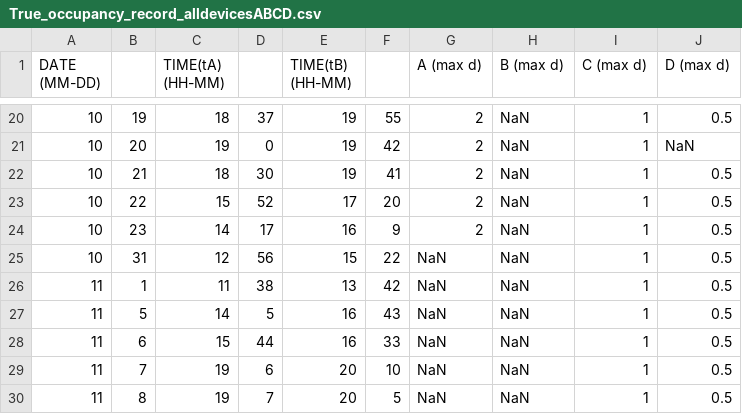
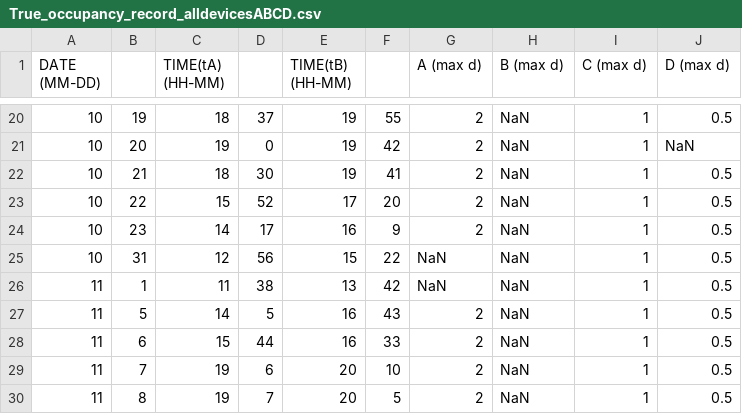
Before and after one commit to labRadioVision/CSQ_data, a CSV file: True_occupancy_record_alldevicesABCD.csv, drawn as a sheet; only a part is shown, gaps mark what is left out.

Commit message:
Add files via upload

```diff
--- a/True_occupancy_record_alldevicesABCD.csv
+++ b/True_occupancy_record_alldevicesABCD.csv
@@ -26,5 +26,5 @@ DATE (MM-DD),,TIME(tA) (HH-MM),,TIME(tB) (HH-MM),,A (max d),B (max d),C (max d),
 11,1,11,38,13,42,NaN,NaN,1,0.5
-11,5,14,5,16,43,NaN,NaN,1,0.5
-11,6,15,44,16,33,NaN,NaN,1,0.5
-11,7,19,6,20,10,NaN,NaN,1,0.5
-11,8,19,7,20,5,NaN,NaN,1,0.5
+11,5,14,5,16,43,2,NaN,1,0.5
+11,6,15,44,16,33,2,NaN,1,0.5
+11,7,19,6,20,10,2,NaN,1,0.5
+11,8,19,7,20,5,2,NaN,1,0.5
```
